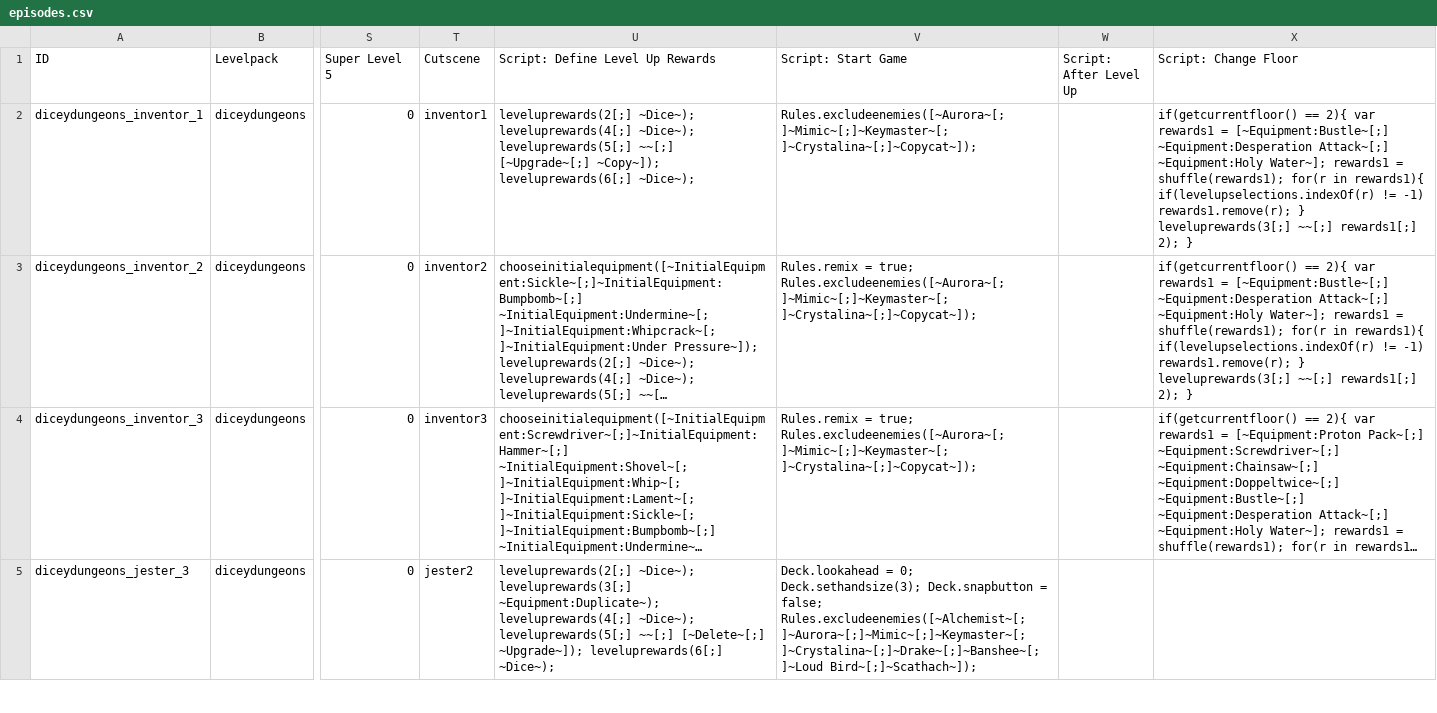
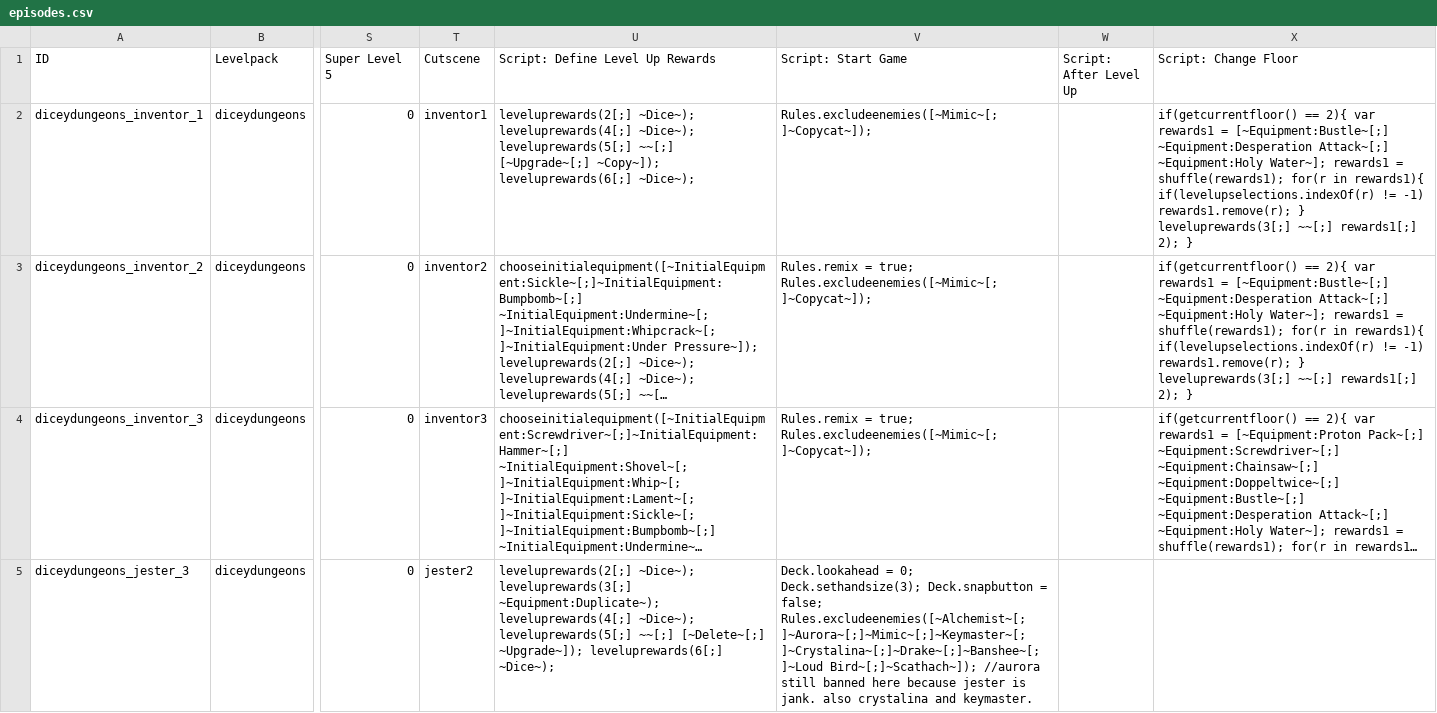
Before and after one commit to ncrecc/ncrmod, a CSV file: _merge/data/text/episodes.csv, drawn as a sheet; only a part is shown, gaps mark what is left out; long unchanged cells end in …; the diff covers the shown part only; the diff names each change by its address in the sheet, - before the commit and + after, or states it on an @@ line.

```diff
--- a/_merge/data/text/episodes.csv
+++ b/_merge/data/text/episodes.csv
-V2 (Script: Start Game): Rules.excludeenemies([~Aurora~[;]~Mimic~[;]~Keymaster~[;]~Crystalina~[;]~Copycat~]);
+V2 (Script: Start Game): Rules.excludeenemies([~Mimic~[;]~Copycat~]);
-V3:V4 (Script: Start Game): …= true; Rules.excludeenemies([~Aurora~[;]~Mimic~[;]~Keymaster~[;]~Crystalina~[;]~Copycat~]);
+V3:V4 (Script: Start Game): …= true; Rules.excludeenemies([~Mimic~[;]~Copycat~]);
-V5 (Script: Start Game): …Rules.excludeenemies([~Alchemist~[;]~Aurora~[;]~Mimic~[;]~Keymaster~[;]~Crystalina~[;]~Drake~[;]~Banshee~[;]~Loud Bird~[;]~Scathach~]);
+V5 (Script: Start Game): …Rules.excludeenemies([~Alchemist~[;]~Aurora~[;]~Mimic~[;]~Keymaster~[;]~Crystalina~[;]~Drake~[;]~Banshee~[;]~Loud Bird~[;]~Scathach~]); //aurora still banned here because jester is jank. also crystalina and keymaster.
```
Also changed, not shown: 1 removed row and 12 edited cells elsewhere in this file, _append/data/text/items.csv, _append/data/text/remix.csv, 13 other files.
